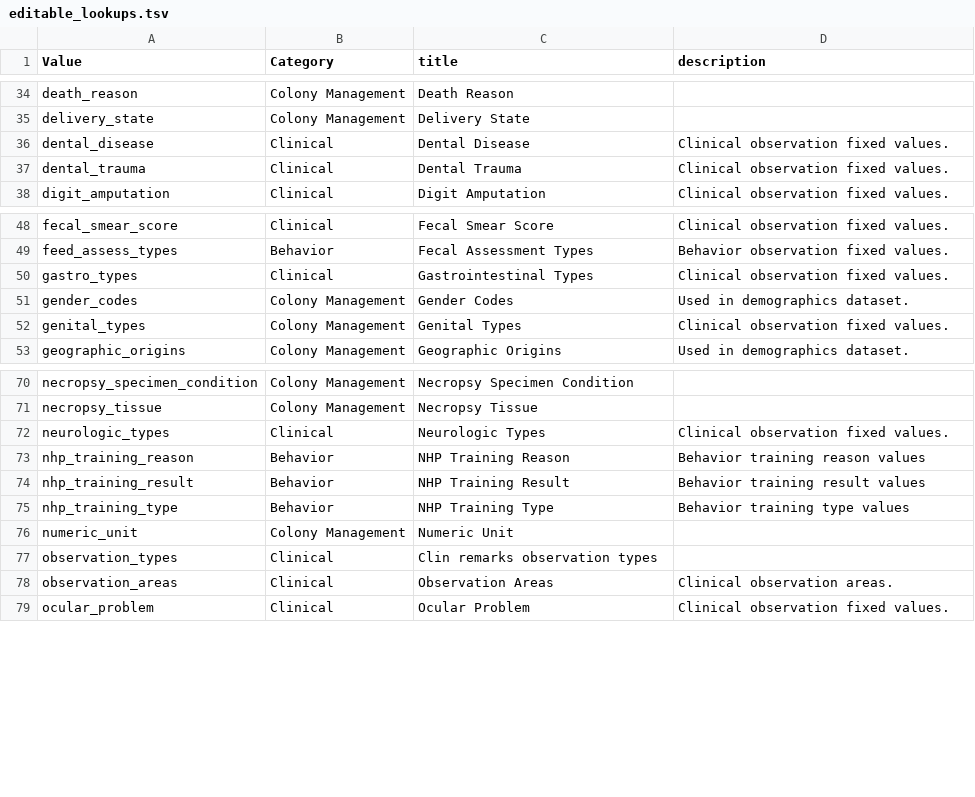
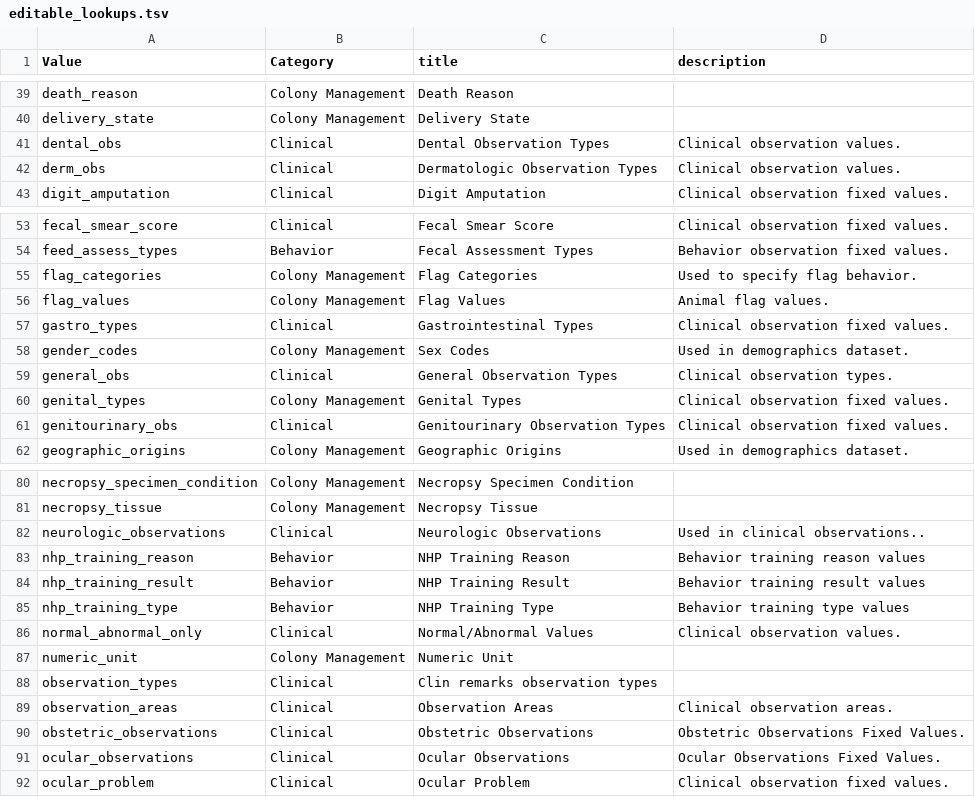
Before and after one commit to LabKey/nircEHRModules, a TSV file: nirc_ehr/resources/data/editable_lookups.tsv, drawn as a sheet; only a part is shown, gaps mark what is left out; the diff covers the shown part only.

Commit message:
Clinical Observation updates. Display 'vetreview' column for clinremarks report. (#494)
* Update/add obs types lookup tsvs.
* Update observation_types.tsv.
* Updates to editable_lookups, lookup_sets, lookupsManifest, lookupsManifestTest.
* Update clinremarks report to display 'vetreview' column.
* Remove non-behavior obs types that are not relevant.
* Add behavior abnormality lookup.
* Test fixes
* Fix clin remarks filter
* Make clin remarks view overridable

---------

Co-authored-by: Marty Pradere <martyp@labkey.com>

```diff
--- a/nirc_ehr/resources/data/editable_lookups.tsv
+++ b/nirc_ehr/resources/data/editable_lookups.tsv
@@ -35,4 +40,4 @@ death_reason	Colony Management	Death Reason
 delivery_state	Colony Management	Delivery State
-dental_disease	Clinical	Dental Disease	Clinical observation fixed values.
-dental_trauma	Clinical	Dental Trauma	Clinical observation fixed values.
+dental_obs	Clinical	Dental Observation Types	Clinical observation values.
+derm_obs	Clinical	Dermatologic Observation Types	Clinical observation values.
 digit_amputation	Clinical	Digit Amputation	Clinical observation fixed values.
@@ -49,5 +54,9 @@ fecal_smear_score	Clinical	Fecal Smear Score	Clinical observation fixed values.
 feed_assess_types	Behavior	Fecal Assessment Types	Behavior observation fixed values.
+flag_categories	Colony Management	Flag Categories	Used to specify flag behavior.
+flag_values	Colony Management	Flag Values	Animal flag values.
 gastro_types	Clinical	Gastrointestinal Types	Clinical observation fixed values.
-gender_codes	Colony Management	Gender Codes	Used in demographics dataset.
+gender_codes	Colony Management	Sex Codes	Used in demographics dataset.
+general_obs	Clinical	General Observation Types	Clinical observation types.
 genital_types	Colony Management	Genital Types	Clinical observation fixed values.
+genitourinary_obs	Clinical	Genitourinary Observation Types	Clinical observation fixed values.
 geographic_origins	Colony Management	Geographic Origins	Used in demographics dataset.
@@ -71,3 +81,3 @@ necropsy_specimen_condition	Colony Management	Necropsy Specimen Condition
 necropsy_tissue	Colony Management	Necropsy Tissue
-neurologic_types	Clinical	Neurologic Types	Clinical observation fixed values.
+neurologic_observations	Clinical	Neurologic Observations	Used in clinical observations..
 nhp_training_reason	Behavior	NHP Training Reason	Behavior training reason values
@@ -75,2 +85,3 @@ nhp_training_result	Behavior	NHP Training Result	Behavior training result values
 nhp_training_type	Behavior	NHP Training Type	Behavior training type values
+normal_abnormal_only	Clinical	Normal/Abnormal Values	Clinical observation values.
 numeric_unit	Colony Management	Numeric Unit
@@ -78,2 +89,4 @@ observation_types	Clinical	Clin remarks observation types
 observation_areas	Clinical	Observation Areas	Clinical observation areas.
+obstetric_observations	Clinical	Obstetric Observations	Obstetric Observations Fixed Values.
+ocular_observations	Clinical	Ocular Observations	Ocular Observations Fixed Values.
 ocular_problem	Clinical	Ocular Problem	Clinical observation fixed values.
```
Also changed, not shown: 8 added rows and 8 edited cells elsewhere in this file, nirc_ehr/resources/data/lookup_sets.tsv, nirc_ehr/resources/data/lookupsManifest.tsv, 48 other files.
